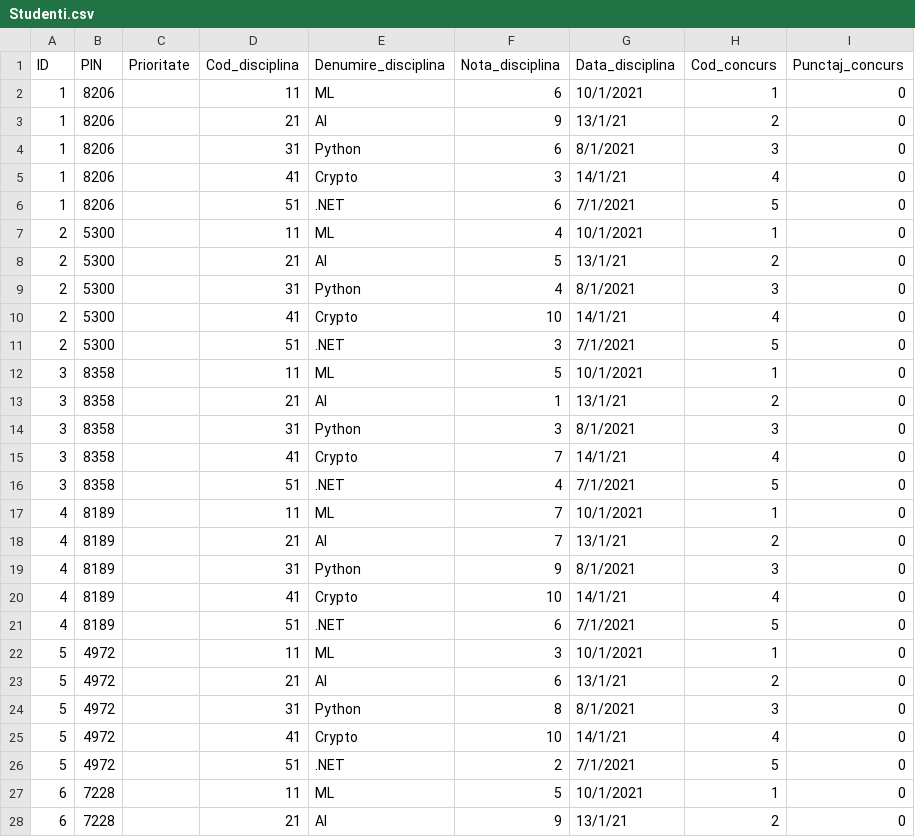
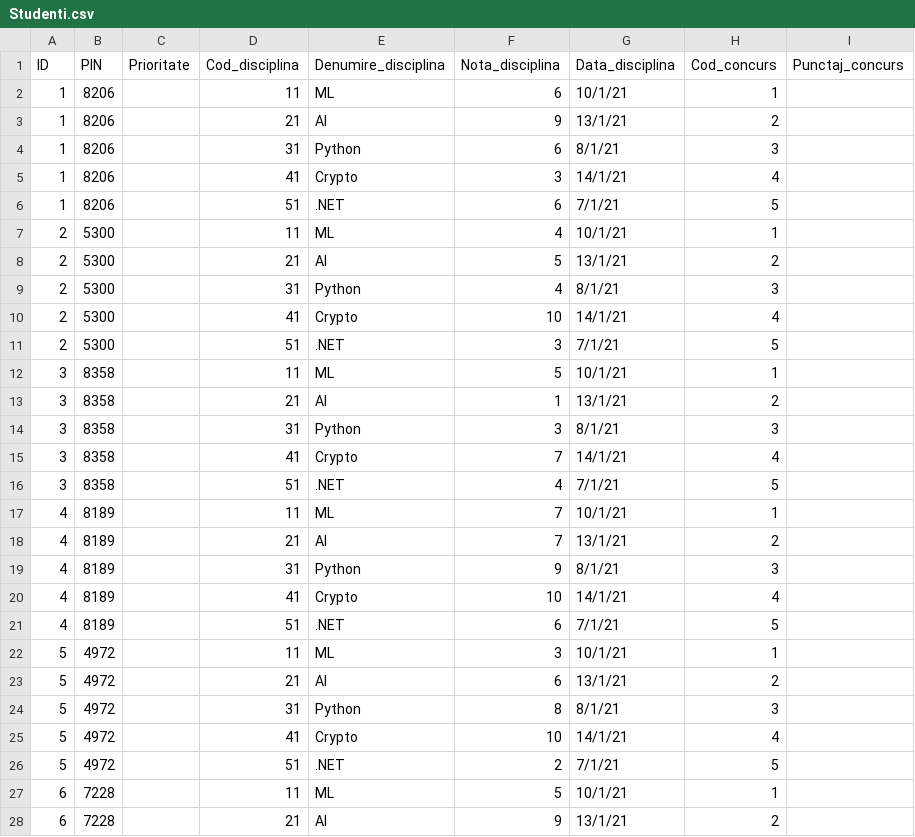
Before and after one commit to Herastis/Student-Contest-Card, a CSV file: Studenti.csv, drawn as a sheet; only a part is shown; the diff covers the shown part only.

```diff
--- a/Studenti.csv
+++ b/Studenti.csv
@@ -1,28 +1,28 @@
 ID,PIN,Prioritate,Cod_disciplina,Denumire_disciplina,Nota_disciplina,Data_disciplina,Cod_concurs,Punctaj_concurs
-1,8206,,11,ML,6,10/1/2021,1,0
-1,8206,,21,AI,9,13/1/21,2,0
-1,8206,,31,Python,6,8/1/2021,3,0
-1,8206,,41,Crypto,3,14/1/21,4,0
-1,8206,,51,.NET,6,7/1/2021,5,0
-2,5300,,11,ML,4,10/1/2021,1,0
-2,5300,,21,AI,5,13/1/21,2,0
-2,5300,,31,Python,4,8/1/2021,3,0
-2,5300,,41,Crypto,10,14/1/21,4,0
-2,5300,,51,.NET,3,7/1/2021,5,0
-3,8358,,11,ML,5,10/1/2021,1,0
-3,8358,,21,AI,1,13/1/21,2,0
-3,8358,,31,Python,3,8/1/2021,3,0
-3,8358,,41,Crypto,7,14/1/21,4,0
-3,8358,,51,.NET,4,7/1/2021,5,0
-4,8189,,11,ML,7,10/1/2021,1,0
-4,8189,,21,AI,7,13/1/21,2,0
-4,8189,,31,Python,9,8/1/2021,3,0
-4,8189,,41,Crypto,10,14/1/21,4,0
-4,8189,,51,.NET,6,7/1/2021,5,0
-5,4972,,11,ML,3,10/1/2021,1,0
-5,4972,,21,AI,6,13/1/21,2,0
-5,4972,,31,Python,8,8/1/2021,3,0
-5,4972,,41,Crypto,10,14/1/21,4,0
-5,4972,,51,.NET,2,7/1/2021,5,0
-6,7228,,11,ML,5,10/1/2021,1,0
-6,7228,,21,AI,9,13/1/21,2,0
+1,8206,,11,ML,6,10/1/21,1,
+1,8206,,21,AI,9,13/1/21,2,
+1,8206,,31,Python,6,8/1/21,3,
+1,8206,,41,Crypto,3,14/1/21,4,
+1,8206,,51,.NET,6,7/1/21,5,
+2,5300,,11,ML,4,10/1/21,1,
+2,5300,,21,AI,5,13/1/21,2,
+2,5300,,31,Python,4,8/1/21,3,
+2,5300,,41,Crypto,10,14/1/21,4,
+2,5300,,51,.NET,3,7/1/21,5,
+3,8358,,11,ML,5,10/1/21,1,
+3,8358,,21,AI,1,13/1/21,2,
+3,8358,,31,Python,3,8/1/21,3,
+3,8358,,41,Crypto,7,14/1/21,4,
+3,8358,,51,.NET,4,7/1/21,5,
+4,8189,,11,ML,7,10/1/21,1,
+4,8189,,21,AI,7,13/1/21,2,
+4,8189,,31,Python,9,8/1/21,3,
+4,8189,,41,Crypto,10,14/1/21,4,
+4,8189,,51,.NET,6,7/1/21,5,
+5,4972,,11,ML,3,10/1/21,1,
+5,4972,,21,AI,6,13/1/21,2,
+5,4972,,31,Python,8,8/1/21,3,
+5,4972,,41,Crypto,10,14/1/21,4,
+5,4972,,51,.NET,2,7/1/21,5,
+6,7228,,11,ML,5,10/1/21,1,
+6,7228,,21,AI,9,13/1/21,2,
```
Also changed, not shown: 37 edited cells elsewhere in this file, Studenti1.csv, 1 other file.
